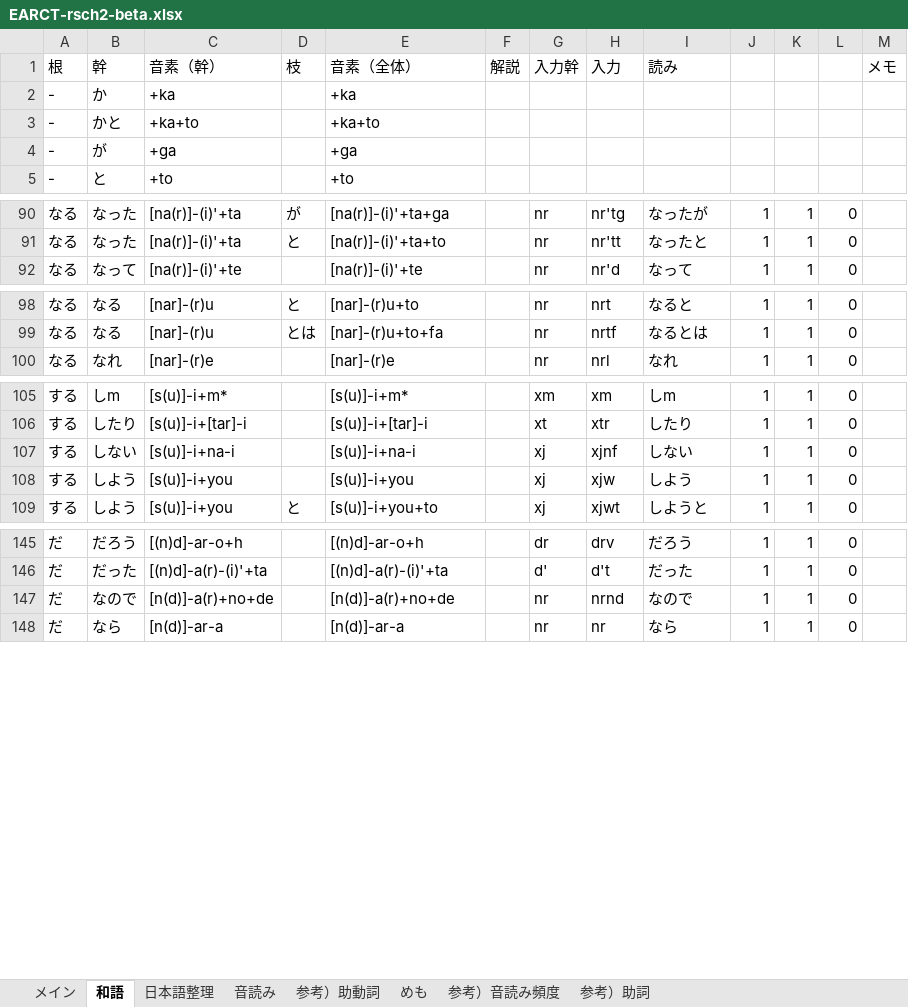
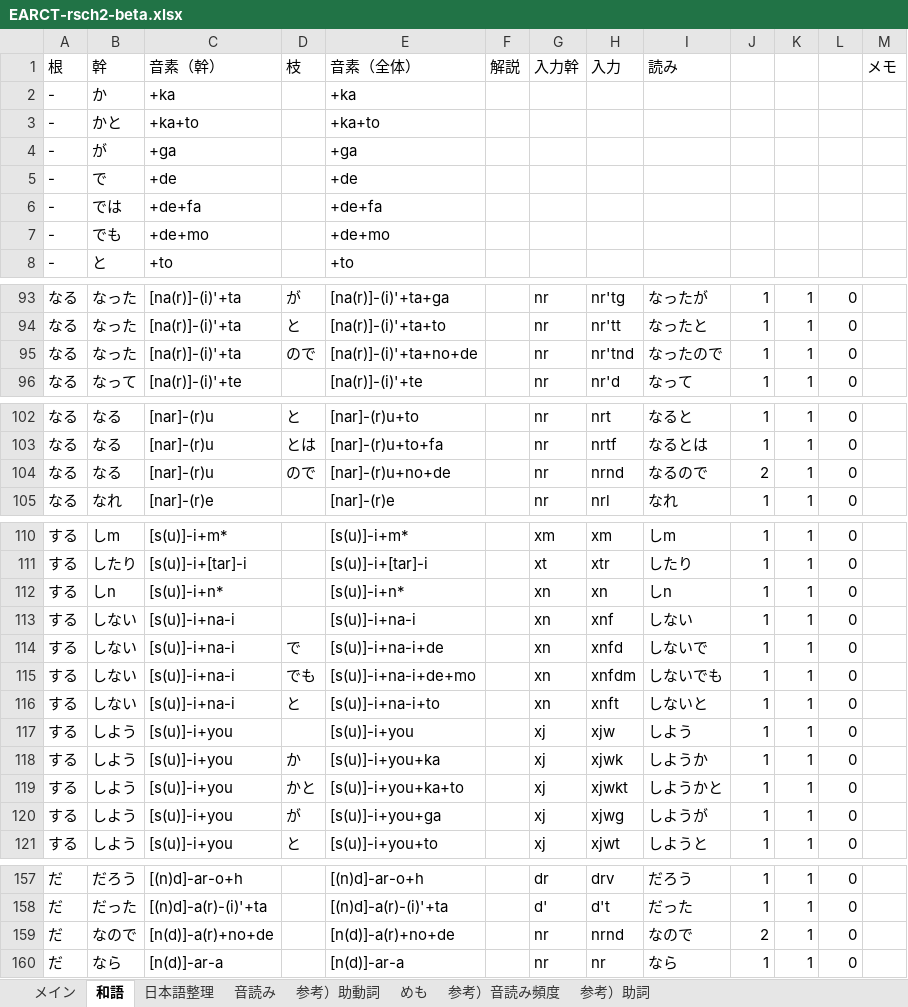
Before and after one commit to rytzk/SharePool, an Excel workbook: EARCT-rsch2-beta.xlsx, sheet 和語, drawn as a sheet; only a part is shown, gaps mark what is left out; values as stored, in another font and other column widths than the file's, no cell formats; conditional formats not drawn; addresses are those after the commit; the diff names each change by its address in the sheet, - before the commit and + after, or states it on an @@ line.

Commit message:
Add files via upload

```diff
--- a/EARCT-rsch2-beta.xlsx (sheet 和語)
+++ b/EARCT-rsch2-beta.xlsx (sheet 和語)
+row 5: - | で | +de |  | +de
+row 6: - | では | +de+fa |  | +de+fa
+row 7: - | でも | +de+mo |  | +de+mo
+row 95: なる | なった | [na(r)]-(i)'+ta | ので | [na(r)]-(i)'+ta+no+de |  | nr | nr'tnd | なったので | 1 | 1 | 0
+row 104: なる | なる | [nar]-(r)u | ので | [nar]-(r)u+no+de |  | nr | nrnd | なるので | 2 | 1 | 0
+row 112: する | しn | [s(u)]-i+n* |  | [s(u)]-i+n* |  | xn | xn | しn | 1 | 1 | 0
-G113: xj
+G113: xn
-H113: xjnf
+H113: xnf
+row 114: する | しない | [s(u)]-i+na-i | で | [s(u)]-i+na-i+de |  | xn | xnfd | しないで | 1 | 1 | 0
+row 115: する | しない | [s(u)]-i+na-i | でも | [s(u)]-i+na-i+de+mo |  | xn | xnfdm | しないでも | 1 | 1 | 0
+row 116: する | しない | [s(u)]-i+na-i | と | [s(u)]-i+na-i+to |  | xn | xnft | しないと | 1 | 1 | 0
+row 118: する | しよう | [s(u)]-i+you | か | [s(u)]-i+you+ka |  | xj | xjwk | しようか | 1 | 1 | 0
+row 119: する | しよう | [s(u)]-i+you | かと | [s(u)]-i+you+ka+to |  | xj | xjwkt | しようかと | 1 | 1 | 0
+row 120: する | しよう | [s(u)]-i+you | が | [s(u)]-i+you+ga |  | xj | xjwg | しようが | 1 | 1 | 0
-J159: 1
+J159: 2
```
Also changed, not shown: sheet メイン, cell formats.
